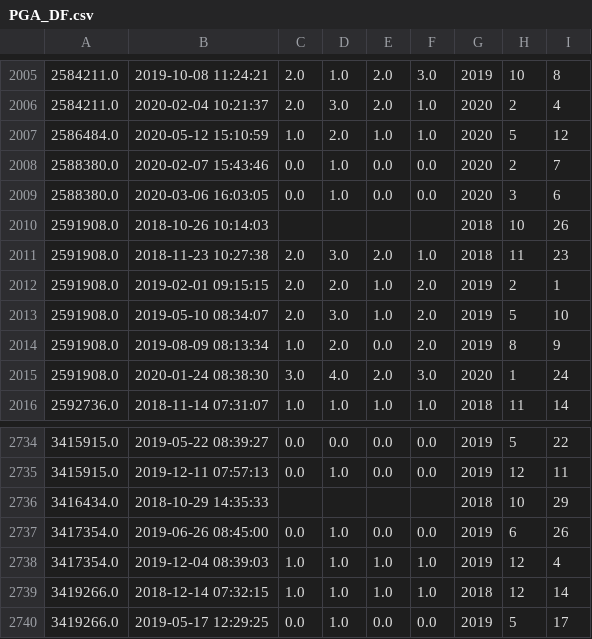
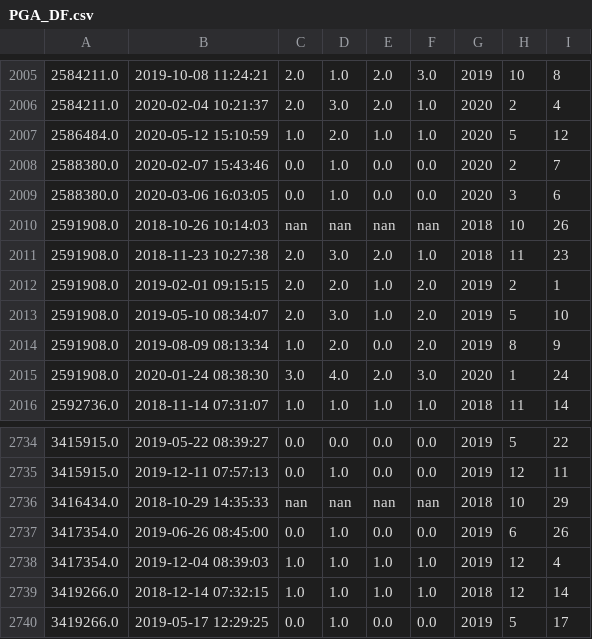
Before and after one commit to mavalderrama/helpharma, a CSV file: notebooks/data/PGA_DF.csv, drawn as a sheet; only a part is shown, gaps mark what is left out; the diff covers the shown part only; the diff names each change by its address in the sheet, - before the commit and + after, or states it on an @@ line.

```diff
--- a/notebooks/data/PGA_DF.csv
+++ b/notebooks/data/PGA_DF.csv
-C2010: (empty)
+C2010: nan
-D2010: (empty)
+D2010: nan
-E2010: (empty)
+E2010: nan
-F2010: (empty)
+F2010: nan
-C2736: (empty)
+C2736: nan
-D2736: (empty)
+D2736: nan
-E2736: (empty)
+E2736: nan
-F2736: (empty)
+F2736: nan
```
Also changed, not shown: 1 added row, 1 removed row and 16 edited cells elsewhere in this file, notebooks/data/NAPSI_DF.csv, notebooks/data/Psicologia_DF.csv, 3 other files.
